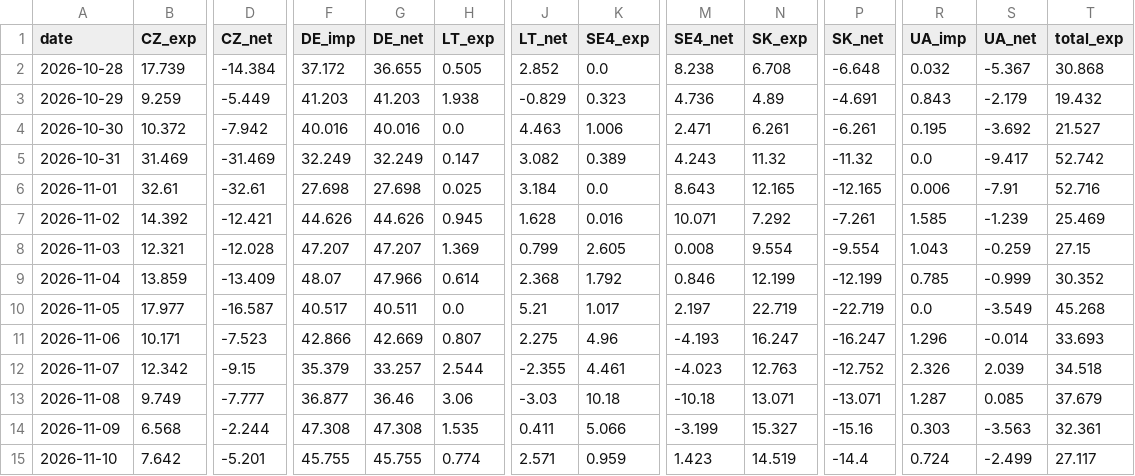
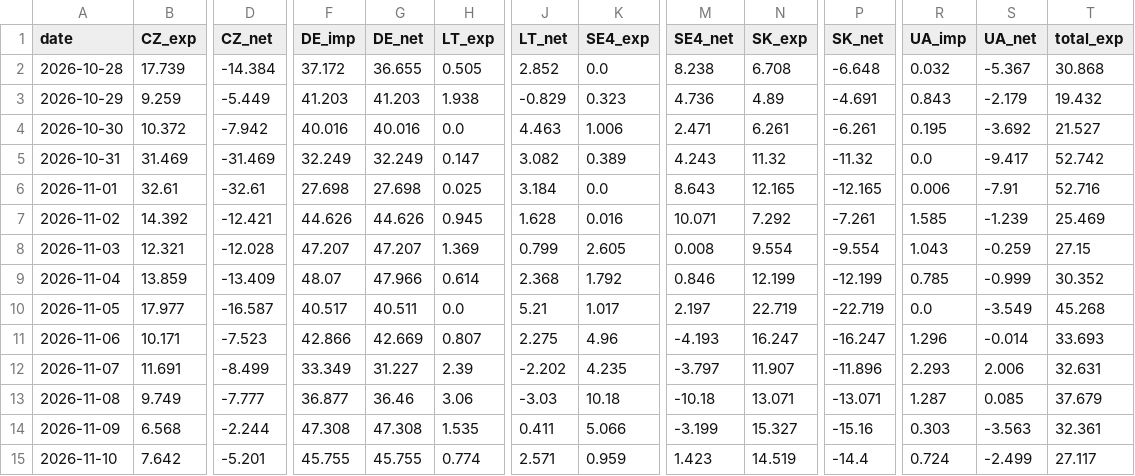
Before and after one commit to bnkim192/entsoe-harvester, a CSV file: pl_flows_daily.csv, drawn as a sheet; only a part is shown, gaps mark what is left out; the diff covers the shown part only; the diff names each change by its address in the sheet, - before the commit and + after, or states it on an @@ line.

Commit message:
chore: pl outages & flows 2026-11-11

```diff
--- a/pl_flows_daily.csv
+++ b/pl_flows_daily.csv
-B12 (CZ_exp): 12.342
+B12 (CZ_exp): 11.691
-D12 (CZ_net): -9.15
+D12 (CZ_net): -8.499
-F12 (DE_imp): 35.379
+F12 (DE_imp): 33.349
-G12 (DE_net): 33.257
+G12 (DE_net): 31.227
-H12 (LT_exp): 2.544
+H12 (LT_exp): 2.39
-J12 (LT_net): -2.355
+J12 (LT_net): -2.202
-K12 (SE4_exp): 4.461
+K12 (SE4_exp): 4.235
-M12 (SE4_net): -4.023
+M12 (SE4_net): -3.797
-N12 (SK_exp): 12.763
+N12 (SK_exp): 11.907
-P12 (SK_net): -12.752
+P12 (SK_net): -11.896
-R12 (UA_imp): 2.326
+R12 (UA_imp): 2.293
-S12 (UA_net): 2.039
+S12 (UA_net): 2.006
-T12 (total_exp): 34.518
+T12 (total_exp): 32.631
```
Also changed, not shown: 2 edited cells elsewhere in this file, 7 other files.
